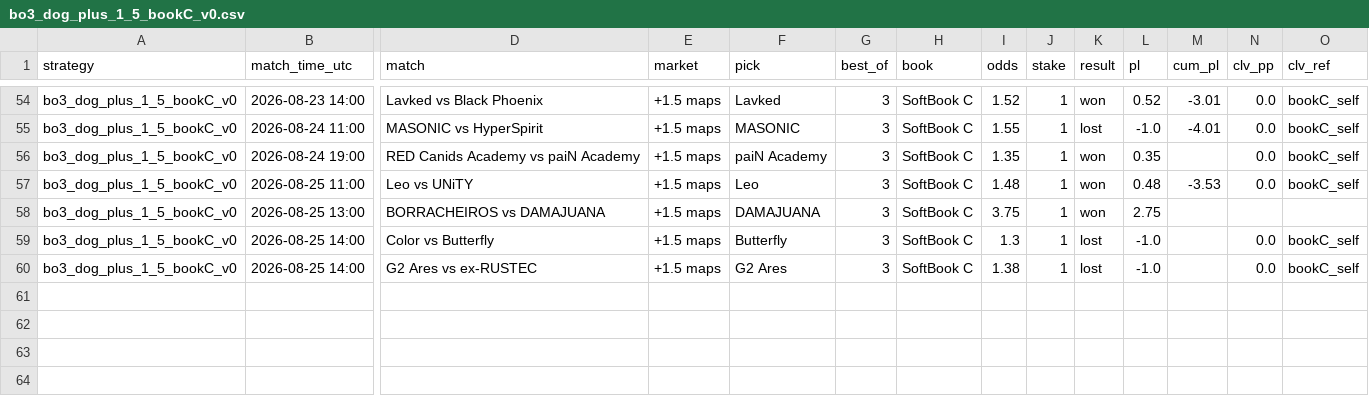
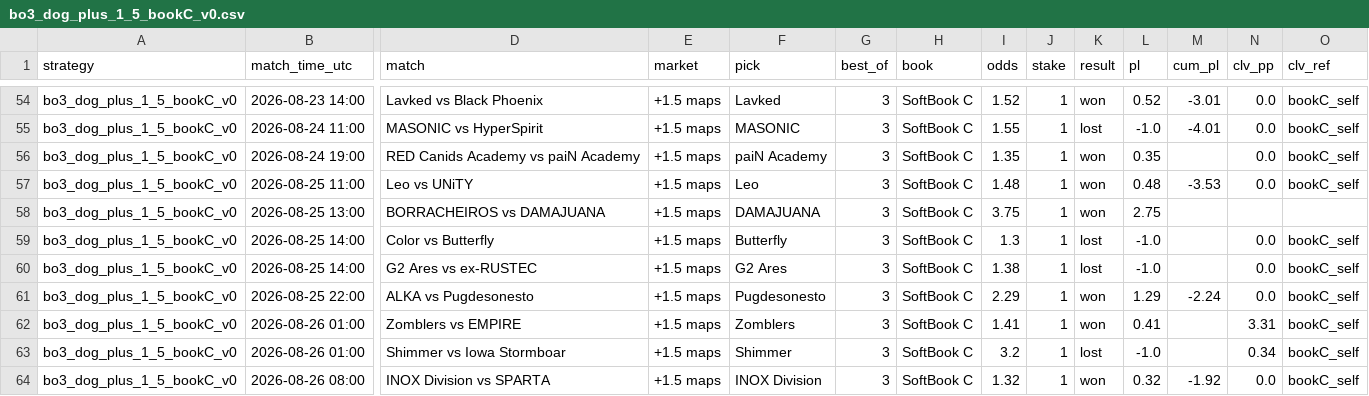
Before and after one commit to hyprcs/cs2hub, a CSV file: strategies/data/bo3_dog_plus_1_5_bookC_v0.csv, drawn as a sheet; only a part is shown, gaps mark what is left out; rows hold the shown columns only; the diff names each change by its address in the sheet, - before the commit and + after, or states it on an @@ line.

```diff
--- a/strategies/data/bo3_dog_plus_1_5_bookC_v0.csv
+++ b/strategies/data/bo3_dog_plus_1_5_bookC_v0.csv
+row 61: bo3_dog_plus_1_5_bookC_v0 | 2026-08-25 22:00 | ALKA vs Pugdesonesto | +1.5 maps | Pugdesonesto | 3 | SoftBook C | 2.29 | 1 | won | 1.29 | -2.24 | 0.0 | bookC_self
+row 62: bo3_dog_plus_1_5_bookC_v0 | 2026-08-26 01:00 | Zomblers vs EMPIRE | +1.5 maps | Zomblers | 3 | SoftBook C | 1.41 | 1 | won | 0.41 |  | 3.31 | bookC_self
+row 63: bo3_dog_plus_1_5_bookC_v0 | 2026-08-26 01:00 | Shimmer vs Iowa Stormboar | +1.5 maps | Shimmer | 3 | SoftBook C | 3.2 | 1 | lost | -1.0 |  | 0.34 | bookC_self
+row 64: bo3_dog_plus_1_5_bookC_v0 | 2026-08-26 08:00 | INOX Division vs SPARTA | +1.5 maps | INOX Division | 3 | SoftBook C | 1.32 | 1 | won | 0.32 | -1.92 | 0.0 | bookC_self
```
Also changed, not shown: strategies/data/all.csv, strategies/data/bo3_dog_plus_1_5_v0.csv, 10 other files.
